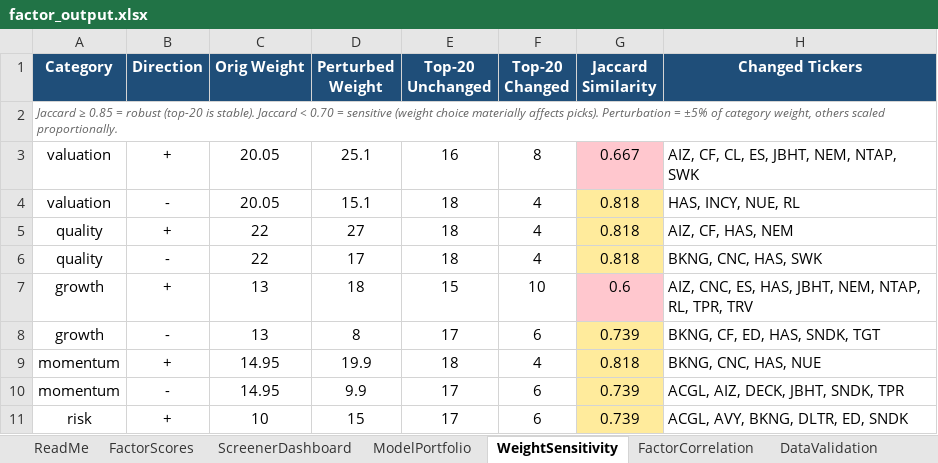
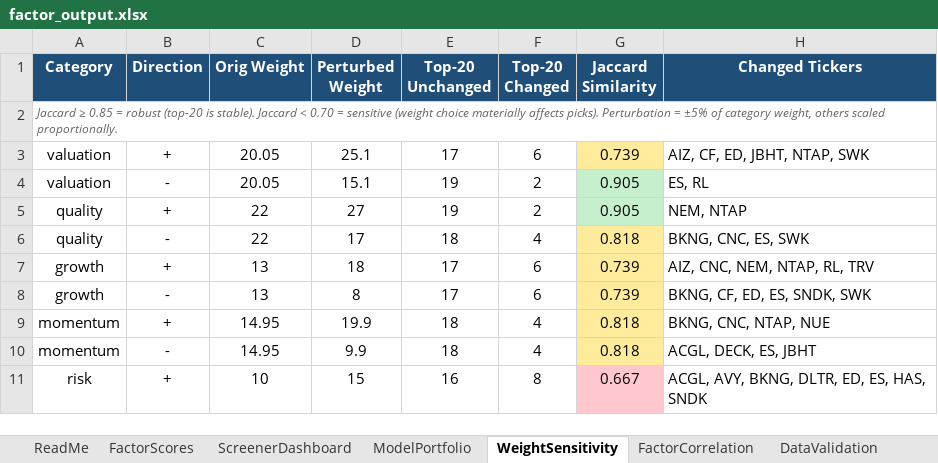
Before and after one commit to CalebSmit/screener-dashboard, an Excel workbook: factor_output.xlsx, sheet WeightSensitivity, drawn as a sheet; only a part is shown; values as stored, in another font and other column widths than the file's, no borders; the diff covers the shown part only; the diff names each change by its address in the sheet, - before the commit and + after, or states it on an @@ line.

```diff
--- a/factor_output.xlsx (sheet WeightSensitivity)
+++ b/factor_output.xlsx (sheet WeightSensitivity)
-E3 (Top-20 Unchanged): 16
+E3 (Top-20 Unchanged): 17
-F3 (Top-20 Changed): 8
+F3 (Top-20 Changed): 6
-G3 (Jaccard Similarity): 0.667
+G3 (Jaccard Similarity): 0.739
-G3 fill: #FFC7CE
+G3 fill: #FFEB9C
-H3 (Changed Tickers): AIZ, CF, CL, ES, JBHT, NEM, NTAP, SWK
+H3 (Changed Tickers): AIZ, CF, ED, JBHT, NTAP, SWK
-E4:E5 (Top-20 Unchanged): 18
+E4:E5 (Top-20 Unchanged): 19
-F4:F5 (Top-20 Changed): 4
+F4:F5 (Top-20 Changed): 2
-G4:G5 (Jaccard Similarity): 0.818
+G4:G5 (Jaccard Similarity): 0.905
-G4:G5 fill: #FFEB9C
+G4:G5 fill: #C6EFCE
-H4 (Changed Tickers): HAS, INCY, NUE, RL
+H4 (Changed Tickers): ES, RL
-H5 (Changed Tickers): AIZ, CF, HAS, NEM
+H5 (Changed Tickers): NEM, NTAP
-H6 (Changed Tickers): BKNG, CNC, HAS, SWK
+H6 (Changed Tickers): BKNG, CNC, ES, SWK
-E7 (Top-20 Unchanged): 15
+E7 (Top-20 Unchanged): 17
-F7 (Top-20 Changed): 10
+F7 (Top-20 Changed): 6
-G7 (Jaccard Similarity): 0.6
+G7 (Jaccard Similarity): 0.739
-G7 fill: #FFC7CE
+G7 fill: #FFEB9C
-H7 (Changed Tickers): AIZ, CNC, ES, HAS, JBHT, NEM, NTAP, RL, TPR, TRV
+H7 (Changed Tickers): AIZ, CNC, NEM, NTAP, RL, TRV
-H8 (Changed Tickers): BKNG, CF, ED, HAS, SNDK, TGT
+H8 (Changed Tickers): BKNG, CF, ED, ES, SNDK, SWK
-H9 (Changed Tickers): BKNG, CNC, HAS, NUE
+H9 (Changed Tickers): BKNG, CNC, NTAP, NUE
-E10 (Top-20 Unchanged): 17
+E10 (Top-20 Unchanged): 18
-F10 (Top-20 Changed): 6
+F10 (Top-20 Changed): 4
-G10 (Jaccard Similarity): 0.739
+G10 (Jaccard Similarity): 0.818
-H10 (Changed Tickers): ACGL, AIZ, DECK, JBHT, SNDK, TPR
+H10 (Changed Tickers): ACGL, DECK, ES, JBHT
-E11 (Top-20 Unchanged): 17
+E11 (Top-20 Unchanged): 16
-F11 (Top-20 Changed): 6
+F11 (Top-20 Changed): 8
-G11 (Jaccard Similarity): 0.739
+G11 (Jaccard Similarity): 0.667
-G11 fill: #FFEB9C
+G11 fill: #FFC7CE
-H11 (Changed Tickers): ACGL, AVY, BKNG, DLTR, ED, SNDK
+H11 (Changed Tickers): ACGL, AVY, BKNG, DLTR, ED, ES, HAS, SNDK
```
Also changed, not shown: 19 edited cells and cell formats elsewhere in this sheet, sheet FactorScores, sheet FactorCorrelation, sheet DataValidation, sheet ScreenerDashboard, sheet ModelPortfolio, 11 other files.
